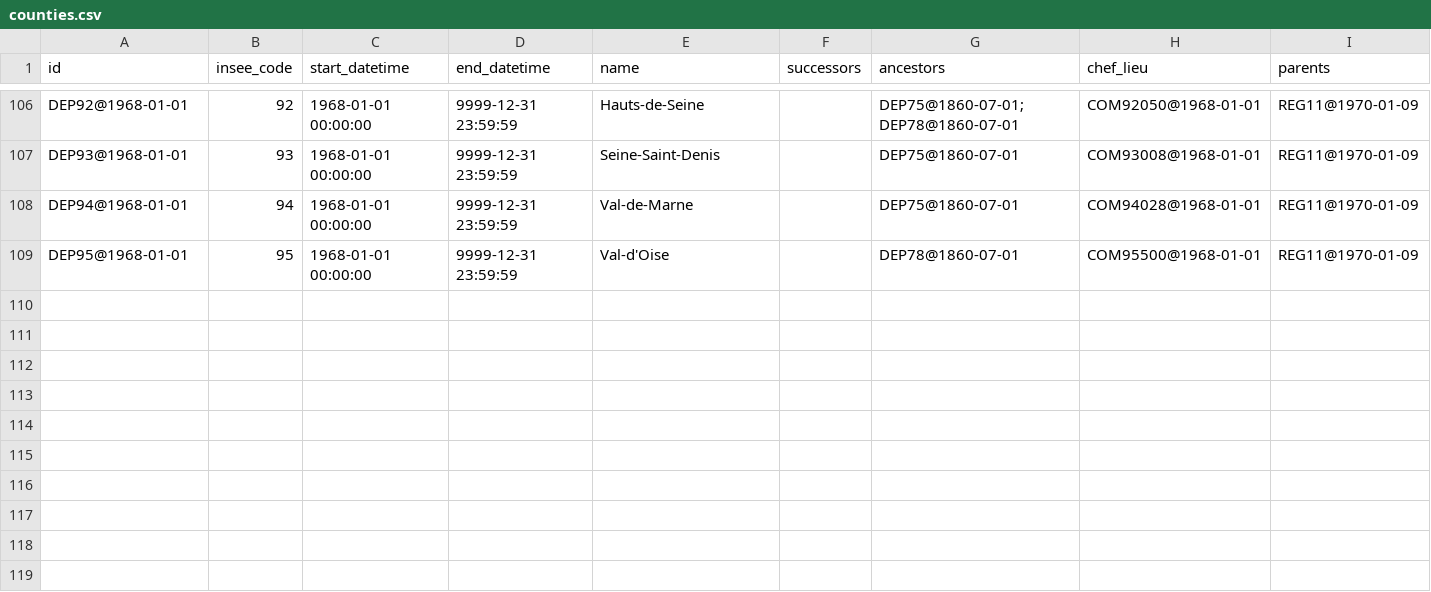
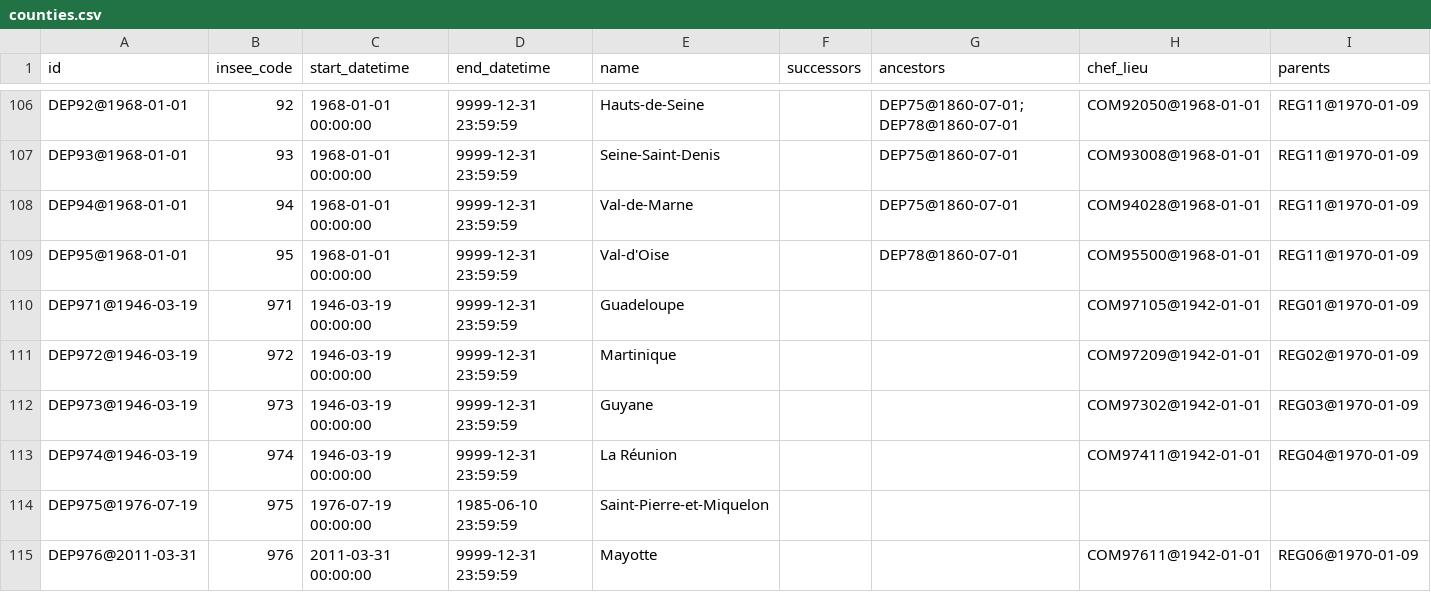
Before and after one commit to etalab/geohisto, a CSV file: exports/counties/counties.csv, drawn as a sheet; only a part is shown, gaps mark what is left out.

Commit message:
Handle overseas counties

```diff
--- a/exports/counties/counties.csv
+++ b/exports/counties/counties.csv
@@ -109 +109,7 @@ DEP94@1968-01-01,94,1968-01-01 00:00:00,9999-12-31 23:59:59,Val-de-Marne,,DEP75@
 DEP95@1968-01-01,95,1968-01-01 00:00:00,9999-12-31 23:59:59,Val-d'Oise,,DEP78@1860-07-01,COM95500@1968-01-01,REG11@1970-01-09
+DEP971@1946-03-19,971,1946-03-19 00:00:00,9999-12-31 23:59:59,Guadeloupe,,,COM97105@1942-01-01,REG01@1970-01-09
+DEP972@1946-03-19,972,1946-03-19 00:00:00,9999-12-31 23:59:59,Martinique,,,COM97209@1942-01-01,REG02@1970-01-09
+DEP973@1946-03-19,973,1946-03-19 00:00:00,9999-12-31 23:59:59,Guyane,,,COM97302@1942-01-01,REG03@1970-01-09
+DEP974@1946-03-19,974,1946-03-19 00:00:00,9999-12-31 23:59:59,La Réunion,,,COM97411@1942-01-01,REG04@1970-01-09
+DEP975@1976-07-19,975,1976-07-19 00:00:00,1985-06-10 23:59:59,Saint-Pierre-et-Miquelon,,,,
+DEP976@2011-03-31,976,2011-03-31 00:00:00,9999-12-31 23:59:59,Mayotte,,,COM97611@1942-01-01,REG06@1970-01-09
```
Also changed, not shown: sources/population_dom.csv, 7 other files.
